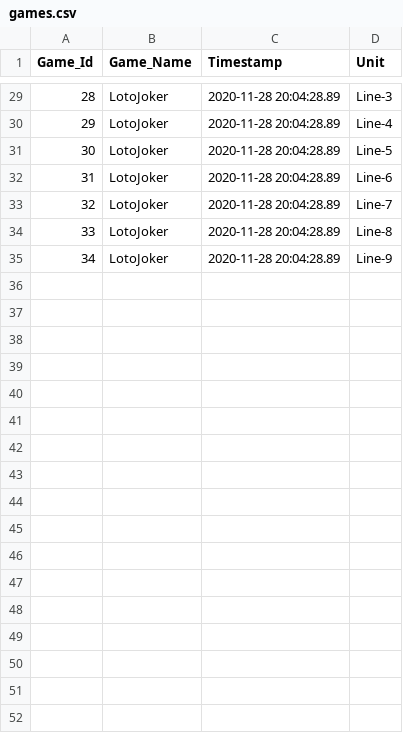
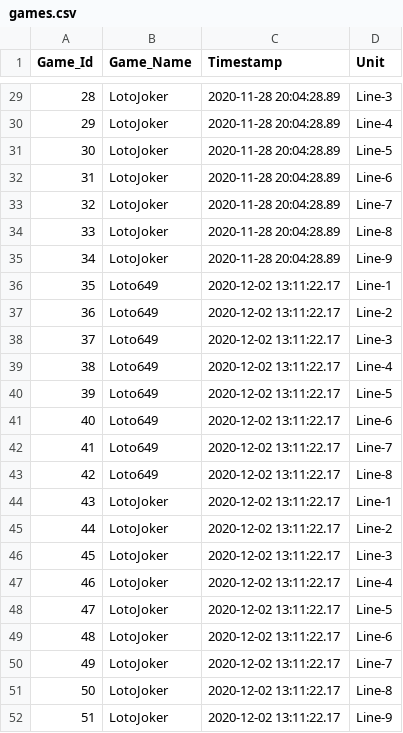
Before and after one commit to acodelib/lotopy, a CSV file: data/games.csv, drawn as a sheet; only a part is shown, gaps mark what is left out.

Commit message:
new games played

```diff
--- a/data/games.csv
+++ b/data/games.csv
@@ -35 +35,18 @@ Game_Id,Game_Name,Timestamp,Unit
 34,LotoJoker,2020-11-28 20:04:28.89,Line-9
+35,Loto649,2020-12-02 13:11:22.17,Line-1
+36,Loto649,2020-12-02 13:11:22.17,Line-2
+37,Loto649,2020-12-02 13:11:22.17,Line-3
+38,Loto649,2020-12-02 13:11:22.17,Line-4
+39,Loto649,2020-12-02 13:11:22.17,Line-5
+40,Loto649,2020-12-02 13:11:22.17,Line-6
+41,Loto649,2020-12-02 13:11:22.17,Line-7
+42,Loto649,2020-12-02 13:11:22.17,Line-8
+43,LotoJoker,2020-12-02 13:11:22.17,Line-1
+44,LotoJoker,2020-12-02 13:11:22.17,Line-2
+45,LotoJoker,2020-12-02 13:11:22.17,Line-3
+46,LotoJoker,2020-12-02 13:11:22.17,Line-4
+47,LotoJoker,2020-12-02 13:11:22.17,Line-5
+48,LotoJoker,2020-12-02 13:11:22.17,Line-6
+49,LotoJoker,2020-12-02 13:11:22.17,Line-7
+50,LotoJoker,2020-12-02 13:11:22.17,Line-8
+51,LotoJoker,2020-12-02 13:11:22.17,Line-9
```
Also changed, not shown: data/emails_outgoing.csv, data/game_results.csv.
